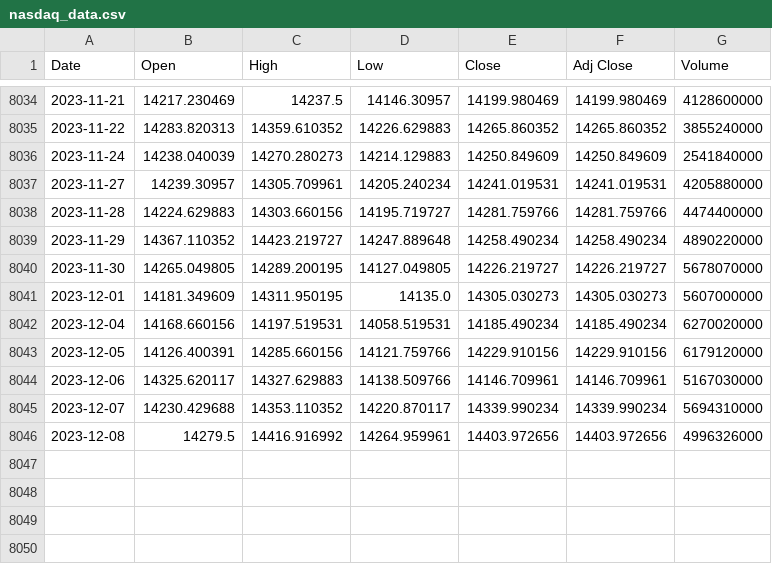
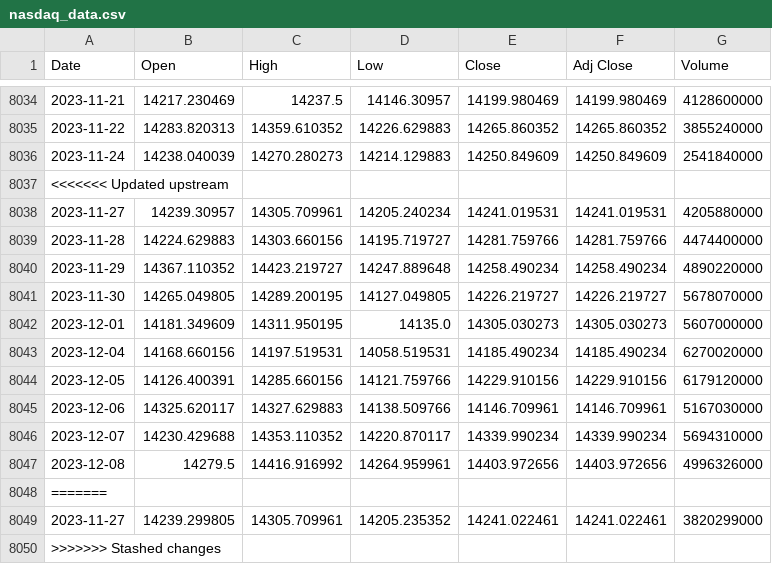
Before and after one commit to autocoreinsightz/data, a CSV file: financial/nasdaq_data.csv, drawn as a sheet; only a part is shown, gaps mark what is left out; the diff names each change by its address in the sheet, - before the commit and + after, or states it on an @@ line.

```diff
--- a/financial/nasdaq_data.csv
+++ b/financial/nasdaq_data.csv
+row 8037: <<<<<<< Updated upstream
+row 8048: =======
+row 8049: 2023-11-27 | 14239.299805 | 14305.709961 | 14205.235352 | 14241.022461 | 14241.022461 | 3820299000
+row 8050: >>>>>>> Stashed changes
```
Also changed, not shown: financial/dow_data.csv, financial/sandp_data.csv, 1 other file.
